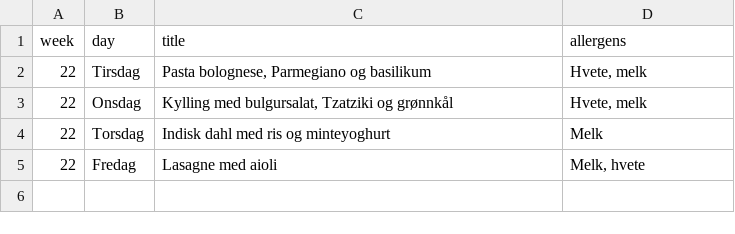
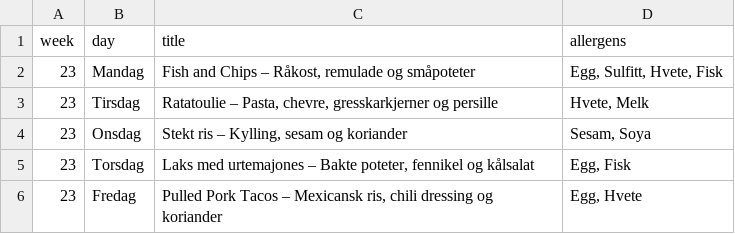
Before and after one commit to KrakenSaten/jpc-infoskjerm, a CSV file: menu.csv, drawn as a sheet.

Commit message:
Meny uke 23

```diff
--- a/menu.csv
+++ b/menu.csv
@@ -1,5 +1,6 @@
 week;day;title;allergens
-22;Tirsdag;Pasta bolognese, Parmegiano og basilikum;Hvete, melk
-22;Onsdag;Kylling med bulgursalat, Tzatziki og grønnkål;Hvete, melk
-22;Torsdag;Indisk dahl med ris og minteyoghurt;Melk
-22;Fredag;Lasagne med aioli;Melk, hvete
+23;Mandag;Fish and Chips – Råkost, remulade og småpoteter;Egg, Sulfitt, Hvete, Fisk
+23;Tirsdag;Ratatoulie – Pasta, chevre, gresskarkjerner og persille;Hvete, Melk
+23;Onsdag;Stekt ris – Kylling, sesam og koriander;Sesam, Soya
+23;Torsdag;Laks med urtemajones – Bakte poteter, fennikel og kålsalat;Egg, Fisk
+23;Fredag;Pulled Pork Tacos – Mexicansk ris, chili dressing og koriander;Egg, Hvete
```
